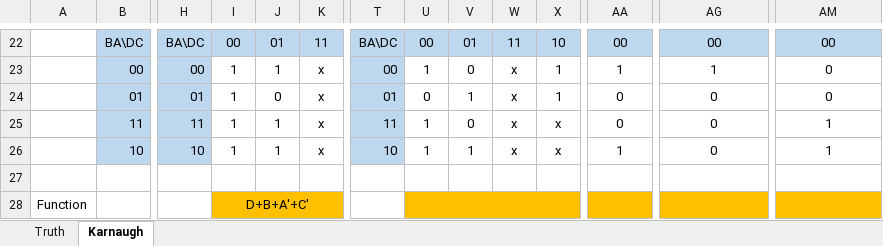
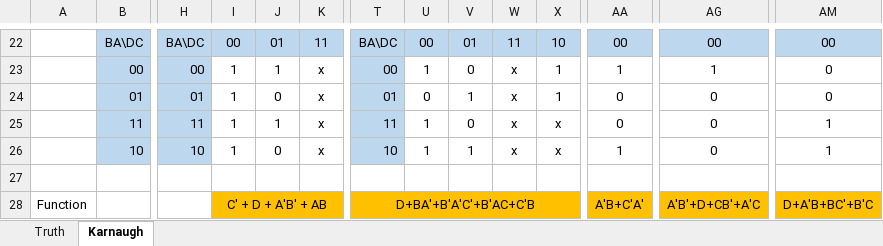
Before and after one commit to Yoshua-chan/AGH, an Excel workbook: semestr-1/wde/clock/decoder.xlsx, sheet Karnaugh, drawn as a sheet; only a part is shown, gaps mark what is left out; values as stored, in another font and other column widths than the file's, no borders; conditional formats not drawn; the diff names each change by its address in the sheet, - before the commit and + after, or states it on an @@ line.

Commit message:
bcd to 7 seg decoder done in logisim

```diff
--- a/semestr-1/wde/clock/decoder.xlsx (sheet Karnaugh)
+++ b/semestr-1/wde/clock/decoder.xlsx (sheet Karnaugh)
-J26: 1
+J26: 0
-I28: D+B+A'+C'
+I28: C' + D + A'B' + AB
-T28: (empty)
+T28: D+BA'+B'A'C'+B'AC+C'B
-T28 fill: none
+T28 fill: #FFC000
+T28:X28 merged
-U28:X28 merged
-AA28: (empty)
+AA28: A'B+C'A'
-AG28: (empty)
+AG28: A'B'+D+CB'+A'C
-AM28: (empty)
+AM28: D+A'B+BC'+B'C
```
Also changed, not shown: 2 other files.
